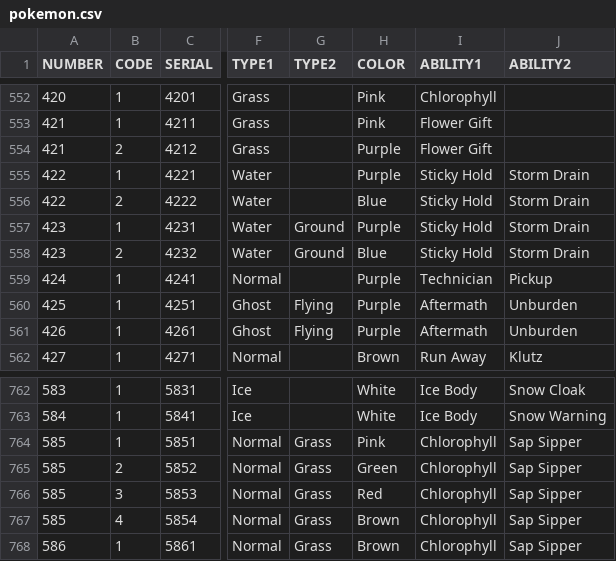
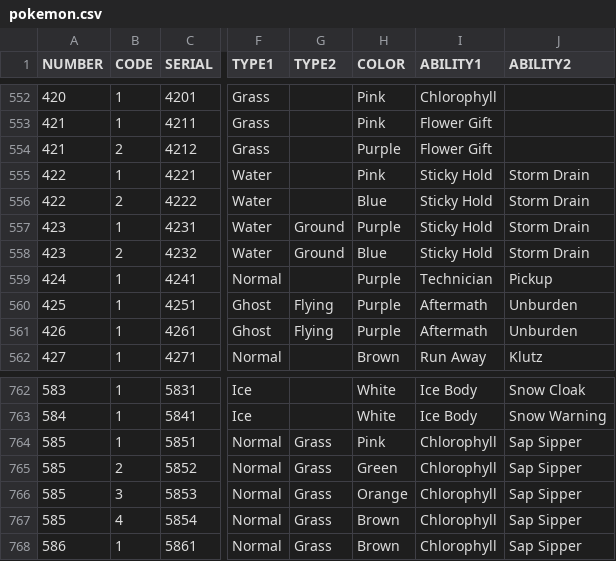
Before and after one commit to ruairidh74/poke-dex, a CSV file: pokemon.csv, drawn as a sheet; only a part is shown, gaps mark what is left out; the diff covers the shown part only; the diff names each change by its address in the sheet, - before the commit and + after, or states it on an @@ line.

```diff
--- a/pokemon.csv
+++ b/pokemon.csv
-H555 (COLOR): Purple
+H555 (COLOR): Pink
-H766 (COLOR): Red
+H766 (COLOR): Orange
```
Also changed, not shown: 8 edited cells elsewhere in this file.
